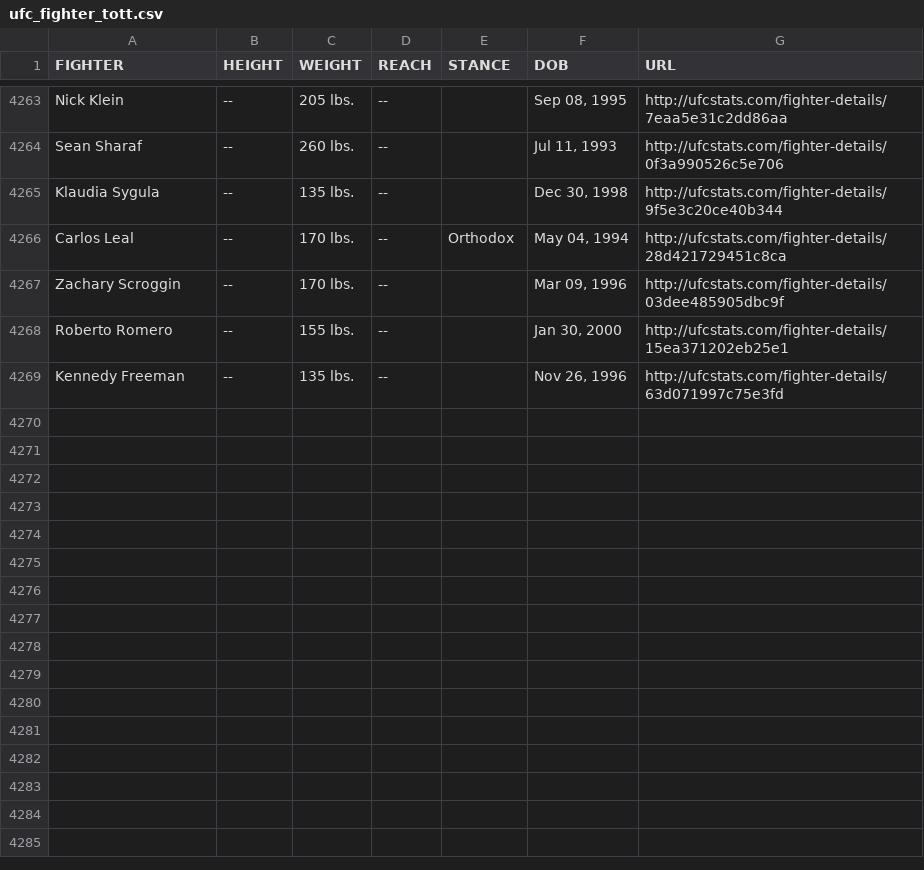
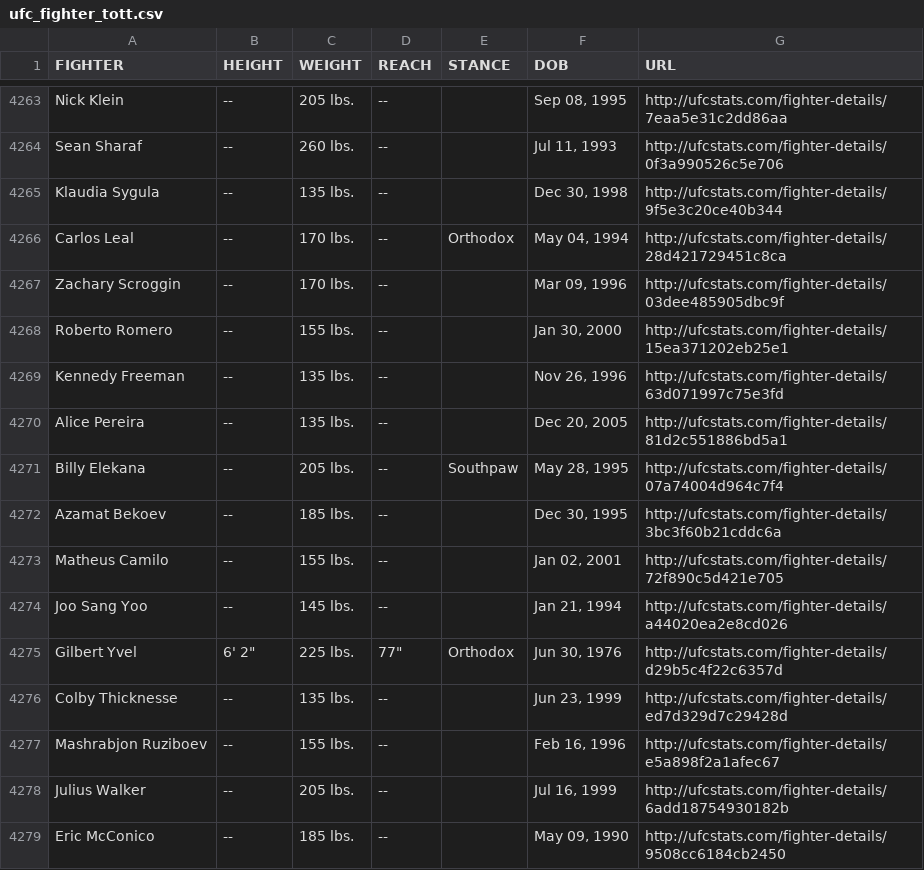
Before and after one commit to TrueOdds-Analytics/UFC, a CSV file: data_manipulation/Fight Scraping/rough_data/ufc_fighter_tott.csv, drawn as a sheet; only a part is shown, gaps mark what is left out; the diff names each change by its address in the sheet, - before the commit and + after, or states it on an @@ line.

```diff
--- a/data_manipulation/Fight Scraping/rough_data/ufc_fighter_tott.csv
+++ b/data_manipulation/Fight Scraping/rough_data/ufc_fighter_tott.csv
+row 4270: Alice Pereira | -- | 135 lbs. | -- |  | Dec 20, 2005 | http://ufcstats.com/fighter-details/81d2c551886bd5a1
+row 4271: Billy Elekana | -- | 205 lbs. | -- | Southpaw | May 28, 1995 | http://ufcstats.com/fighter-details/07a74004d964c7f4
+row 4272: Azamat Bekoev | -- | 185 lbs. | -- |  | Dec 30, 1995 | http://ufcstats.com/fighter-details/3bc3f60b21cddc6a
+row 4273: Matheus Camilo | -- | 155 lbs. | -- |  | Jan 02, 2001 | http://ufcstats.com/fighter-details/72f890c5d421e705
+row 4274: Joo Sang Yoo | -- | 145 lbs. | -- |  | Jan 21, 1994 | http://ufcstats.com/fighter-details/a44020ea2e8cd026
+row 4275: Gilbert Yvel | 6' 2" | 225 lbs. | 77" | Orthodox | Jun 30, 1976 | http://ufcstats.com/fighter-details/d29b5c4f22c6357d
+row 4276: Colby Thicknesse | -- | 135 lbs. | -- |  | Jun 23, 1999 | http://ufcstats.com/fighter-details/ed7d329d7c29428d
+row 4277: Mashrabjon Ruziboev | -- | 155 lbs. | -- |  | Feb 16, 1996 | http://ufcstats.com/fighter-details/e5a898f2a1afec67
+row 4278: Julius Walker | -- | 205 lbs. | -- |  | Jul 16, 1999 | http://ufcstats.com/fighter-details/6add18754930182b
+row 4279: Eric McConico | -- | 185 lbs. | -- |  | May 09, 1990 | http://ufcstats.com/fighter-details/9508cc6184cb2450
```
Also changed, not shown: data_manipulation/Fight Scraping/rough_data/ufc_event_details.csv, data_manipulation/Fight Scraping/rough_data/ufc_fighter_details.csv, 8 other files.
